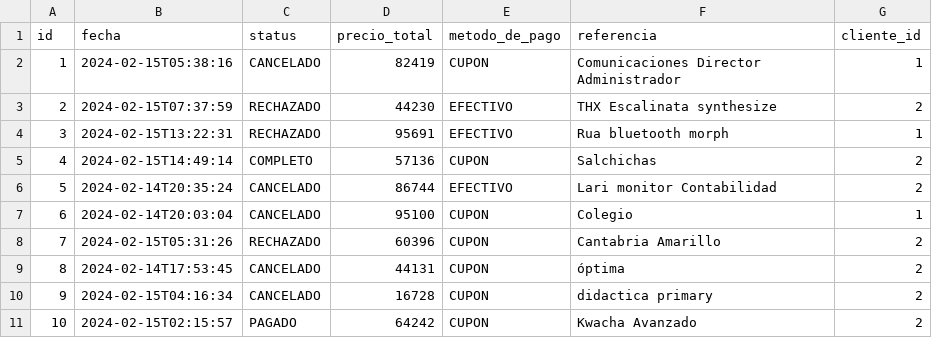
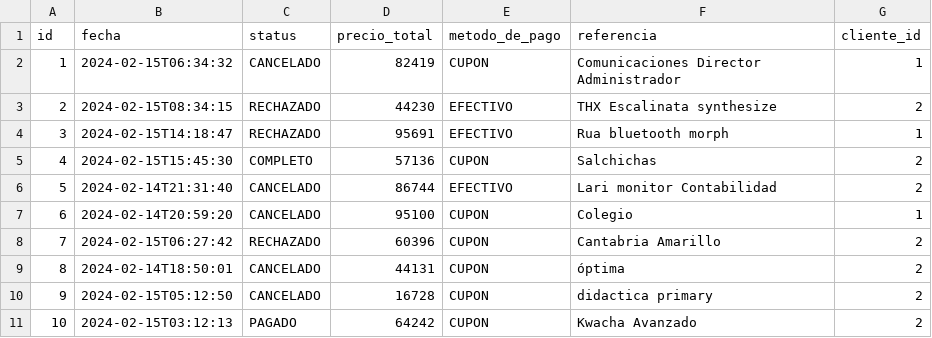
Before and after one commit to maximilianoPizarro/jhipster-devspace, a CSV file: app/src/main/resources/config/liquibase/fake-data/carrito.csv, drawn as a sheet.

```diff
--- a/app/src/main/resources/config/liquibase/fake-data/carrito.csv
+++ b/app/src/main/resources/config/liquibase/fake-data/carrito.csv
@@ -1,11 +1,11 @@
 id;fecha;status;precio_total;metodo_de_pago;referencia;cliente_id
-1;2024-02-15T05:38:16;CANCELADO;82419;CUPON;Comunicaciones Director Administrador;1
-2;2024-02-15T07:37:59;RECHAZADO;44230;EFECTIVO;THX Escalinata synthesize;2
-3;2024-02-15T13:22:31;RECHAZADO;95691;EFECTIVO;Rua bluetooth morph;1
-4;2024-02-15T14:49:14;COMPLETO;57136;CUPON;Salchichas;2
-5;2024-02-14T20:35:24;CANCELADO;86744;EFECTIVO;Lari monitor Contabilidad;2
-6;2024-02-14T20:03:04;CANCELADO;95100;CUPON;Colegio;1
-7;2024-02-15T05:31:26;RECHAZADO;60396;CUPON;Cantabria Amarillo;2
-8;2024-02-14T17:53:45;CANCELADO;44131;CUPON;óptima;2
-9;2024-02-15T04:16:34;CANCELADO;16728;CUPON;didactica primary;2
-10;2024-02-15T02:15:57;PAGADO;64242;CUPON;Kwacha Avanzado;2
+1;2024-02-15T06:34:32;CANCELADO;82419;CUPON;Comunicaciones Director Administrador;1
+2;2024-02-15T08:34:15;RECHAZADO;44230;EFECTIVO;THX Escalinata synthesize;2
+3;2024-02-15T14:18:47;RECHAZADO;95691;EFECTIVO;Rua bluetooth morph;1
+4;2024-02-15T15:45:30;COMPLETO;57136;CUPON;Salchichas;2
+5;2024-02-14T21:31:40;CANCELADO;86744;EFECTIVO;Lari monitor Contabilidad;2
+6;2024-02-14T20:59:20;CANCELADO;95100;CUPON;Colegio;1
+7;2024-02-15T06:27:42;RECHAZADO;60396;CUPON;Cantabria Amarillo;2
+8;2024-02-14T18:50:01;CANCELADO;44131;CUPON;óptima;2
+9;2024-02-15T05:12:50;CANCELADO;16728;CUPON;didactica primary;2
+10;2024-02-15T03:12:13;PAGADO;64242;CUPON;Kwacha Avanzado;2
```
Also changed, not shown: 29 other files.
